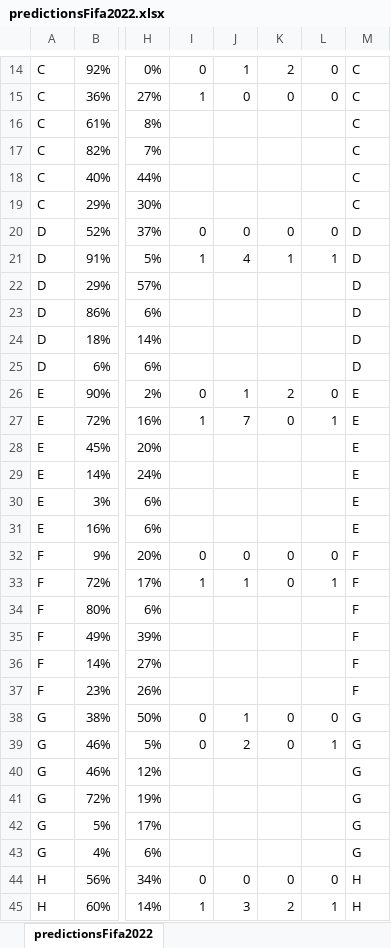
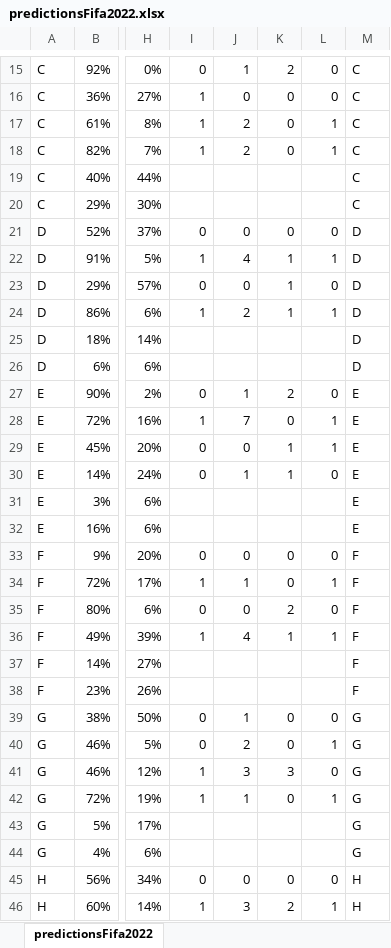
Before and after one commit to gurezende/World_Cup_2022, an Excel workbook: Results/predictionsFifa2022.xlsx, sheet predictionsFifa2022, drawn as a sheet; only a part is shown, gaps mark what is left out; values as stored, in another font and other column widths than the file's, no cell formats; addresses are those after the commit; the diff covers the shown part only; the diff names each change by its address in the sheet, - before the commit and + after, or states it on an @@ line.

Commit message:
Updated results vs predictions file

```diff
--- a/Results/predictionsFifa2022.xlsx (sheet predictionsFifa2022)
+++ b/Results/predictionsFifa2022.xlsx (sheet predictionsFifa2022)
-I17:I18: (empty)
+I17:I18: 1
-J17:J18: (empty)
+J17:J18: 2
-K17:K18: (empty)
+K17:K18: 0
-L17:L18: (empty)
+L17:L18: 1
-I23: (empty)
+I23: 0
-J23: (empty)
+J23: 0
-K23:K24: (empty)
+K23:K24: 1
-L23: (empty)
+L23: 0
-I24: (empty)
+I24: 1
-J24: (empty)
+J24: 2
-L24: (empty)
+L24: 1
-I29:I30: (empty)
+I29:I30: 0
-J29: (empty)
+J29: 0
-K29:K30: (empty)
+K29:K30: 1
-L29: (empty)
+L29: 1
-J30: (empty)
+J30: 1
-L30: (empty)
+L30: 0
-I35: (empty)
+I35: 0
-J35: (empty)
+J35: 0
-K35: (empty)
+K35: 2
-L35: (empty)
+L35: 0
-I36: (empty)
+I36: 1
-J36: (empty)
+J36: 4
-K36: (empty)
+K36: 1
-L36: (empty)
+L36: 1
-I41:I42: (empty)
+I41:I42: 1
-J41: (empty)
+J41: 3
-K41: (empty)
+K41: 3
-L41: (empty)
+L41: 0
-J42: (empty)
+J42: 1
-K42: (empty)
+K42: 0
-L42: (empty)
+L42: 1
```
Also changed, not shown: 1 added row and 4 edited cells elsewhere in this sheet, cell formats.
